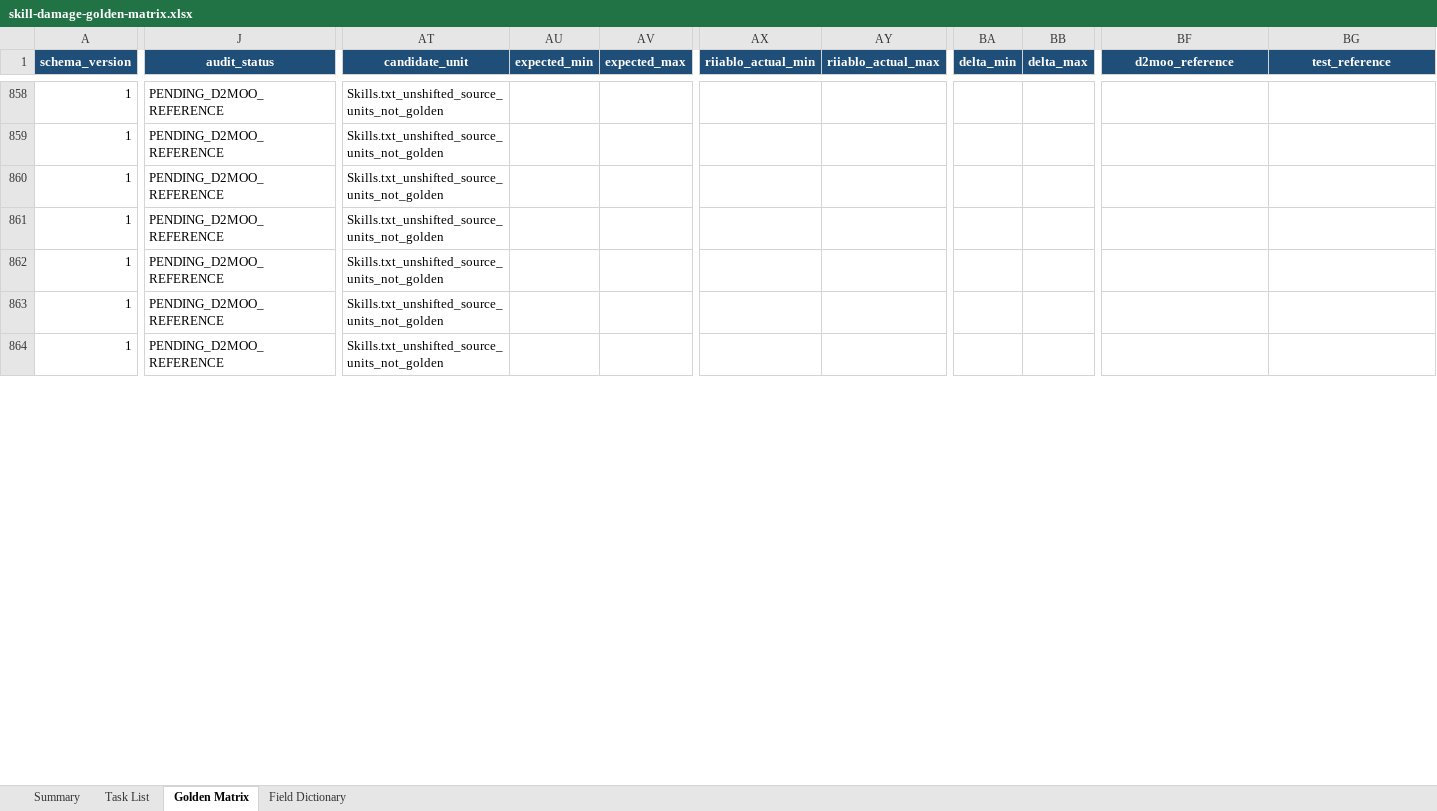
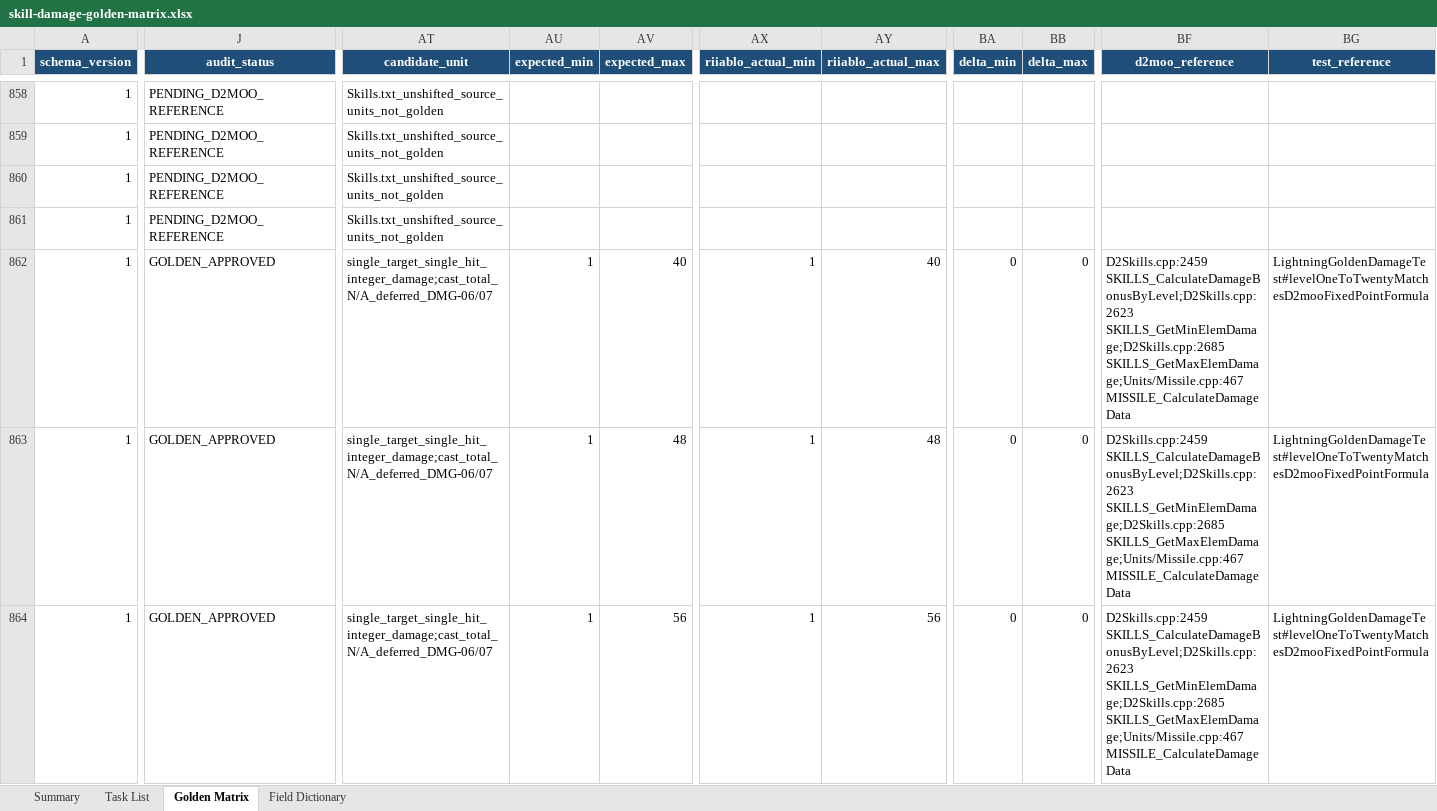
Before and after one commit to femgwei/riiablo, an Excel workbook: docs/skill-damage-golden-matrix.xlsx, sheet Golden Matrix, drawn as a sheet; only a part is shown, gaps mark what is left out; values as stored, in another font and other column widths than the file's, no borders; conditional formats and table styles not drawn; the diff covers the shown part only; the diff names each change by its address in the sheet, - before the commit and + after, or states it on an @@ line.

Commit message:
test: audit lightning damage levels

```diff
--- a/docs/skill-damage-golden-matrix.xlsx (sheet Golden Matrix)
+++ b/docs/skill-damage-golden-matrix.xlsx (sheet Golden Matrix)
-J862:J864 (audit_status): PENDING_D2MOO_REFERENCE
+J862:J864 (audit_status): GOLDEN_APPROVED
-AT862:AT864 (candidate_unit): Skills.txt_unshifted_source_units_not_golden
+AT862:AT864 (candidate_unit): single_target_single_hit_integer_damage;cast_total_N/A_deferred_DMG-06/07
-AU862:AU864 (expected_min): (empty)
+AU862:AU864 (expected_min): 1
-AV862 (expected_max): (empty)
+AV862 (expected_max): 40
-AX862:AX864 (riiablo_actual_min): (empty)
+AX862:AX864 (riiablo_actual_min): 1
-AY862 (riiablo_actual_max): (empty)
+AY862 (riiablo_actual_max): 40
-BA862:BA864 (delta_min): (empty)
+BA862:BA864 (delta_min): 0
-BB862:BB864 (delta_max): (empty)
+BB862:BB864 (delta_max): 0
-BF862:BF864 (d2moo_reference): (empty)
+BF862:BF864 (d2moo_reference): D2Skills.cpp:2459 SKILLS_CalculateDamageBonusByLevel;D2Skills.cpp:2623 SKILLS_GetMinElemDamage;D2Skills.cpp:2685 SKILLS_GetMaxElemDamage;Units/Missile.cpp:467 MISSILE_CalculateDamageData
-BG862:BG864 (test_reference): (empty)
+BG862:BG864 (test_reference): LightningGoldenDamageTest#levelOneToTwentyMatchesD2mooFixedPointFormula
-AV863 (expected_max): (empty)
+AV863 (expected_max): 48
-AY863 (riiablo_actual_max): (empty)
+AY863 (riiablo_actual_max): 48
-AV864 (expected_max): (empty)
+AV864 (expected_max): 56
-AY864 (riiablo_actual_max): (empty)
+AY864 (riiablo_actual_max): 56
```
Also changed, not shown: 190 edited cells elsewhere in this sheet, sheet Summary, sheet Task List, 5 other files.
